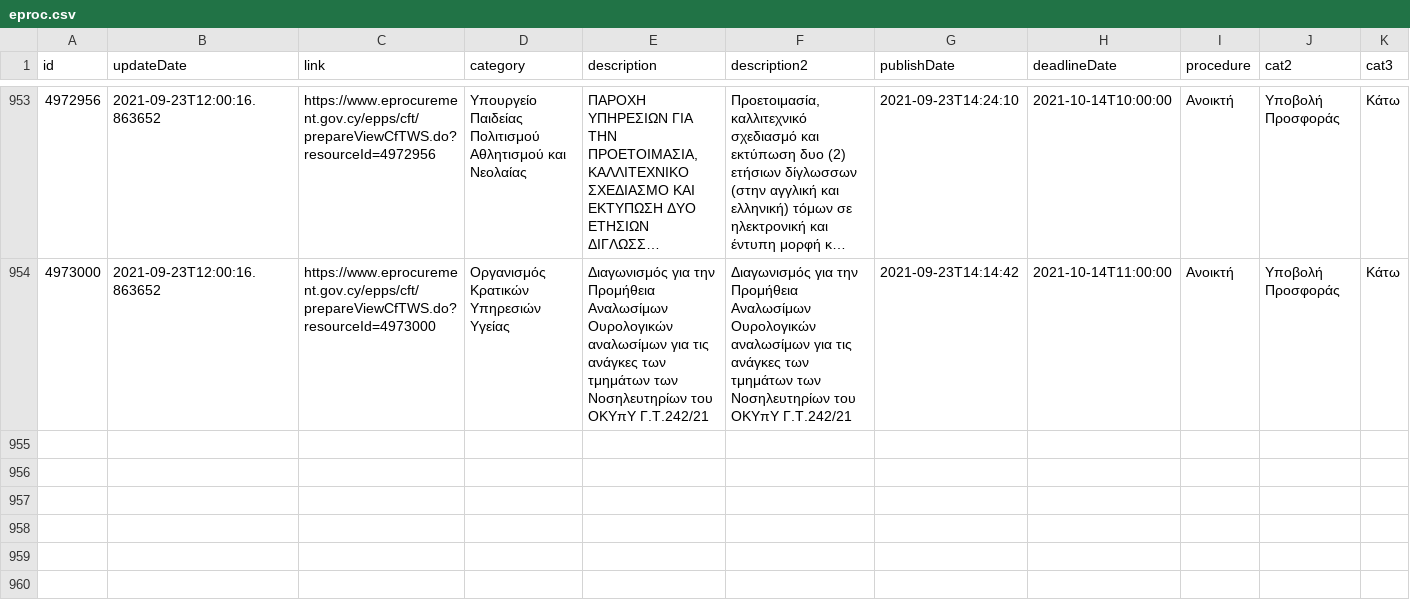
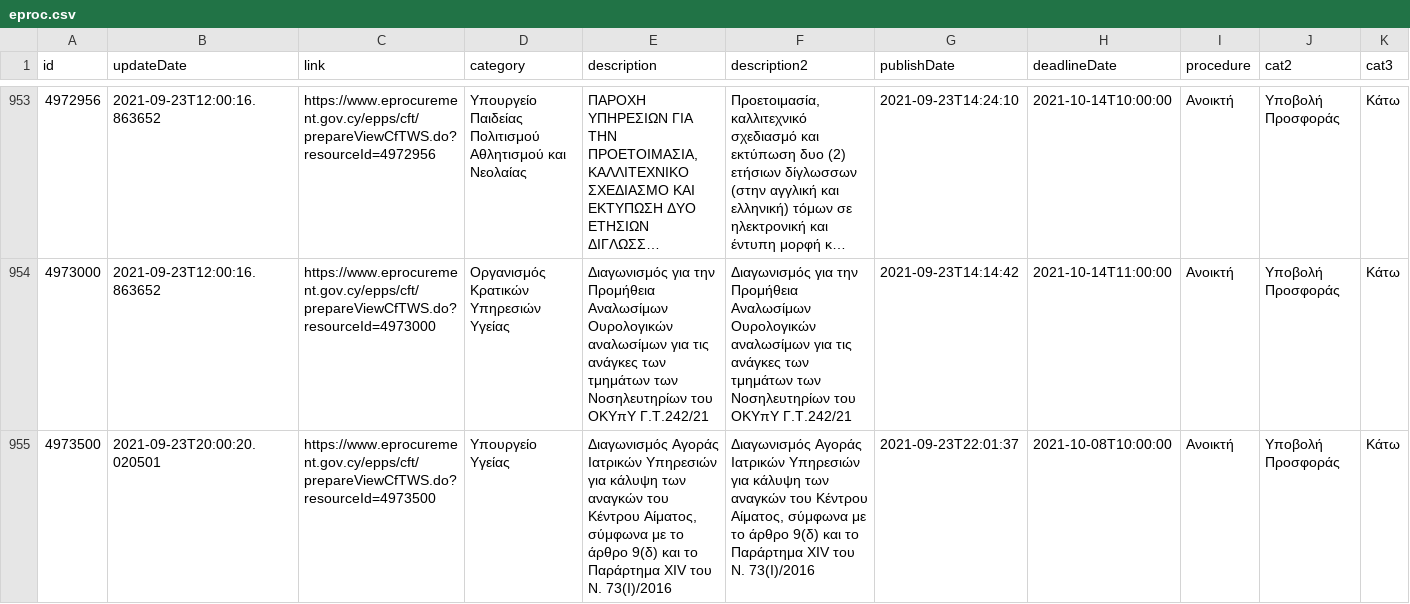
Before and after one commit to kapiosk/eprocurement, a CSV file: eproc.csv, drawn as a sheet; only a part is shown, gaps mark what is left out; long unchanged cells end in …; rows hold the shown columns only; the diff names each change by its address in the sheet, - before the commit and + after, or states it on an @@ line.

Commit message:
bot

```diff
--- a/eproc.csv
+++ b/eproc.csv
+row 955: 4973500 | 2021-09-23T20:00:20.020501 | https://www.eprocurement.gov.cy/epps/cft/prepareViewCfTWS.do?resourceId=4973500 | Υπουργείο Υγείας | Διαγωνισμός Αγοράς Ιατρικών Υπηρεσιών για κάλυψη των αναγκών του Κέντρου Αίματος, σύμφωνα με το άρθρο 9(δ) και το Παράρτημα XIV του Ν. 73(I)/2016 | Διαγωνισμός Αγοράς Ιατρικών Υπηρεσιών για κάλυψη των αναγκών του Κέντρου Αίματος, σύμφωνα με το άρθρο 9(δ) και το Παράρτημα XIV του Ν. 73(I)/2016 | 2021-09-23T22:01:37 | 2021-10-08T10:00:00 | Ανοικτή | Υποβολή Προσφοράς | Κάτω
```
